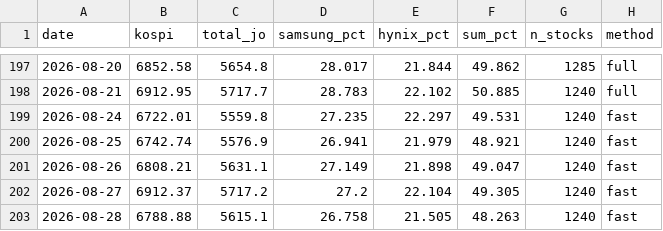
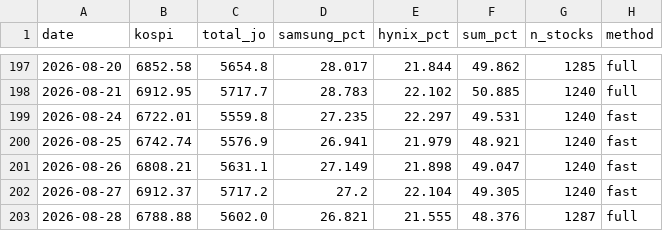
Before and after one commit to dufresne1226-mkjil/kospi_2top_weight, a CSV file: data/daily_weights.csv, drawn as a sheet; only a part is shown, gaps mark what is left out.

```diff
--- a/data/daily_weights.csv
+++ b/data/daily_weights.csv
@@ -202,2 +202,2 @@ date,kospi,total_jo,samsung_pct,hynix_pct,sum_pct,n_stocks,method
 2026-08-27,6912.37,5717.2,27.2,22.104,49.305,1240,fast
-2026-08-28,6788.88,5615.1,26.758,21.505,48.263,1240,fast
+2026-08-28,6788.88,5602.0,26.821,21.555,48.376,1287,full
```
Also changed, not shown: 5 other files.
